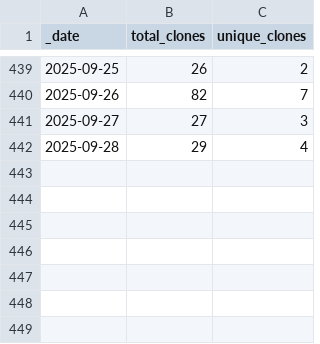
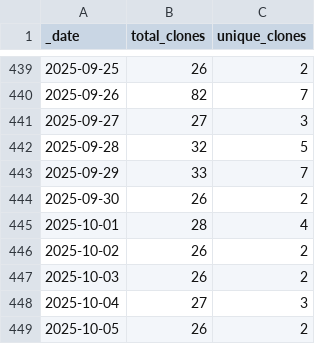
Before and after one commit to ansible-middleware/wildfly, a CSV file: traffic/clones.csv, drawn as a sheet; only a part is shown, gaps mark what is left out.

Commit message:
GitHub traffic

```diff
--- a/traffic/clones.csv
+++ b/traffic/clones.csv
@@ -441,2 +441,9 @@ _date,total_clones,unique_clones
 2025-09-27,27,3
-2025-09-28,29,4
+2025-09-28,32,5
+2025-09-29,33,7
+2025-09-30,26,2
+2025-10-01,28,4
+2025-10-02,26,2
+2025-10-03,26,2
+2025-10-04,27,3
+2025-10-05,26,2
```
Also changed, not shown: traffic/views.csv, 1 other file.
